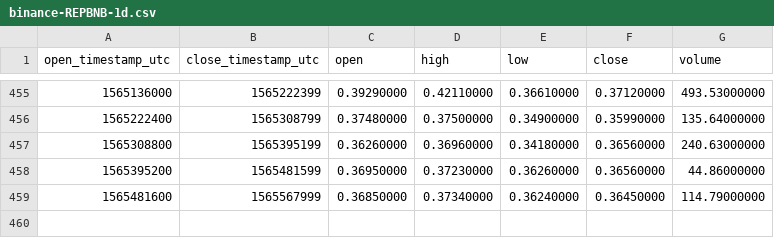
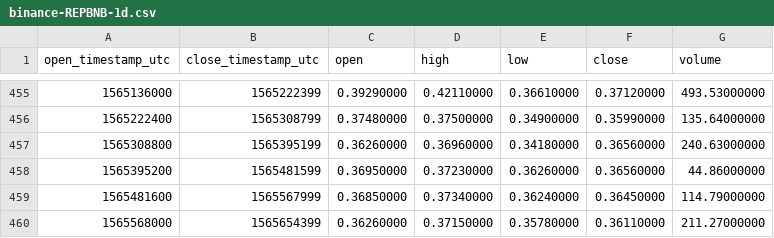
Before and after one commit to cryptobigbro/binance-REPBNB, a CSV file: binance-REPBNB-1d.csv, drawn as a sheet; only a part is shown, gaps mark what is left out; the diff names each change by its address in the sheet, - before the commit and + after, or states it on an @@ line.

```diff
--- a/binance-REPBNB-1d.csv
+++ b/binance-REPBNB-1d.csv
+row 460: 1565568000 | 1565654399 | 0.36260000 | 0.37150000 | 0.35780000 | 0.36110000 | 211.27000000
```
Also changed, not shown: binance-REPBNB-1h.csv.
